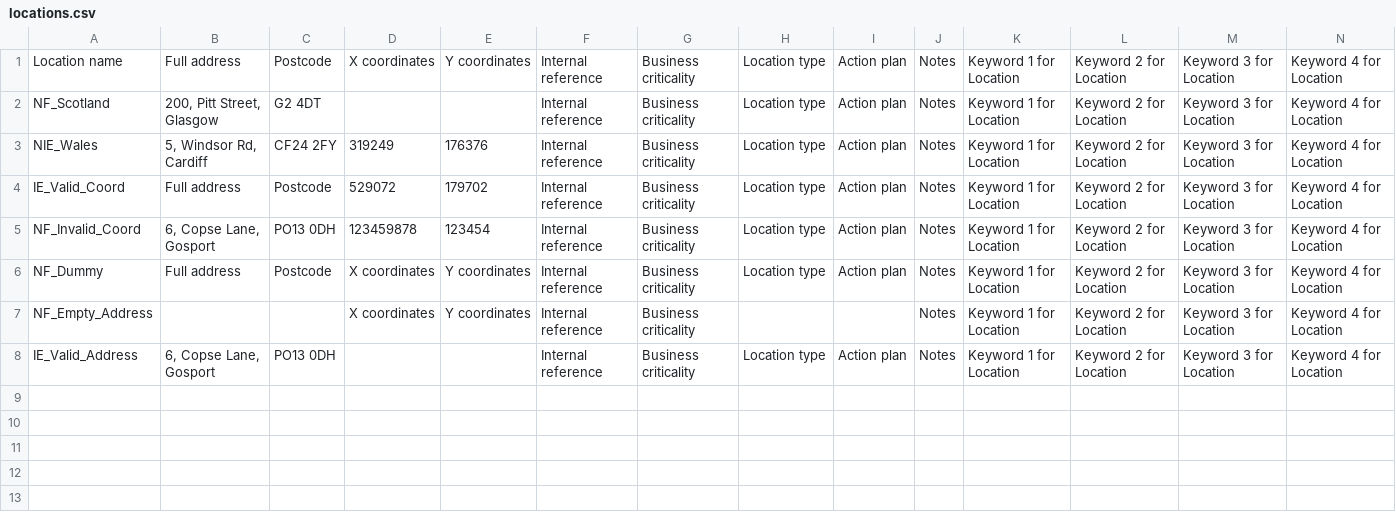
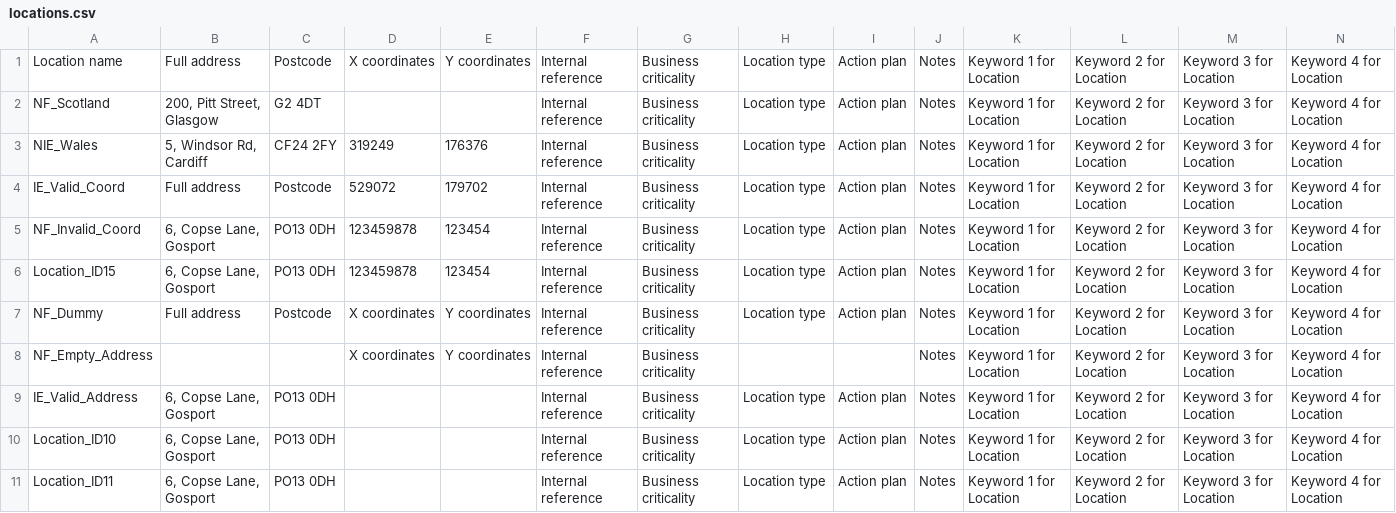
Before and after one commit to DEFRA/ea-nws-website, a CSV file: backend/server/services/bulk_uploads/locations.csv, drawn as a sheet; only a part is shown; rows hold the shown columns only; the diff names each change by its address in the sheet, - before the commit and + after, or states it on an @@ line.

Commit message:
Handle duplicates for not found locations found through address and coordinates. EAN-1527

```diff
--- a/backend/server/services/bulk_uploads/locations.csv
+++ b/backend/server/services/bulk_uploads/locations.csv
+row 6: Location_ID15 | 6, Copse Lane, Gosport | PO13 0DH | 123459878 | 123454 | Internal reference | Business criticality | Location type | Action plan | Notes | Keyword 1 for Location | Keyword 2 for Location | Keyword 3 for Location | Keyword 4 for Location
+row 10: Location_ID10 | 6, Copse Lane, Gosport | PO13 0DH |  |  | Internal reference | Business criticality | Location type | Action plan | Notes | Keyword 1 for Location | Keyword 2 for Location | Keyword 3 for Location | Keyword 4 for Location
+row 11: Location_ID11 | 6, Copse Lane, Gosport | PO13 0DH |  |  | Internal reference | Business criticality | Location type | Action plan | Notes | Keyword 1 for Location | Keyword 2 for Location | Keyword 3 for Location | Keyword 4 for Location
```
Also changed, not shown: 5 other files.
